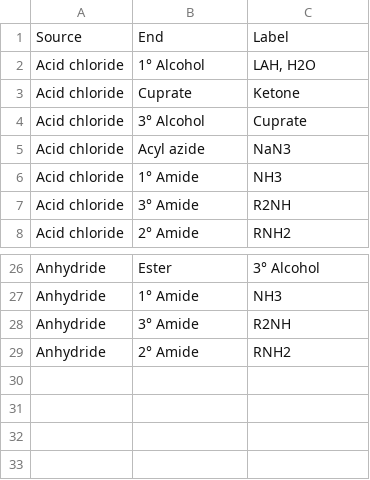
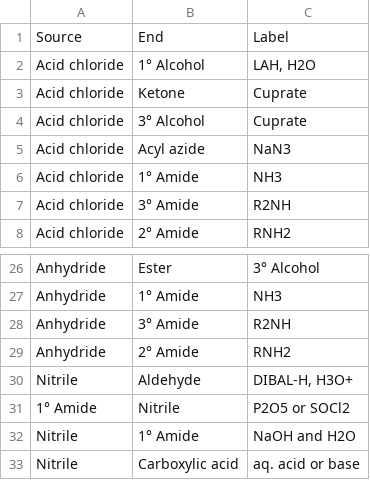
Before and after one commit to jennifergithub/orgo-dijkstras, a CSV file: reaction_map.csv, drawn as a sheet; only a part is shown, gaps mark what is left out.

```diff
--- a/reaction_map.csv
+++ b/reaction_map.csv
@@ -2,3 +2,3 @@
 Acid chloride,1° Alcohol,"LAH, H2O"
-Acid chloride,Cuprate,Ketone
+Acid chloride,Ketone,Cuprate
 Acid chloride,3° Alcohol,Cuprate
@@ -29 +29,5 @@ Anhydride,3° Amide,R2NH
 Anhydride,2° Amide,RNH2
+Nitrile,Aldehyde,"DIBAL-H, H3O+"
+1° Amide,Nitrile,P2O5 or SOCl2
+Nitrile,1° Amide,NaOH and H2O
+Nitrile,Carboxylic acid,aq. acid or base
```
Also changed, not shown: 3 other files.
